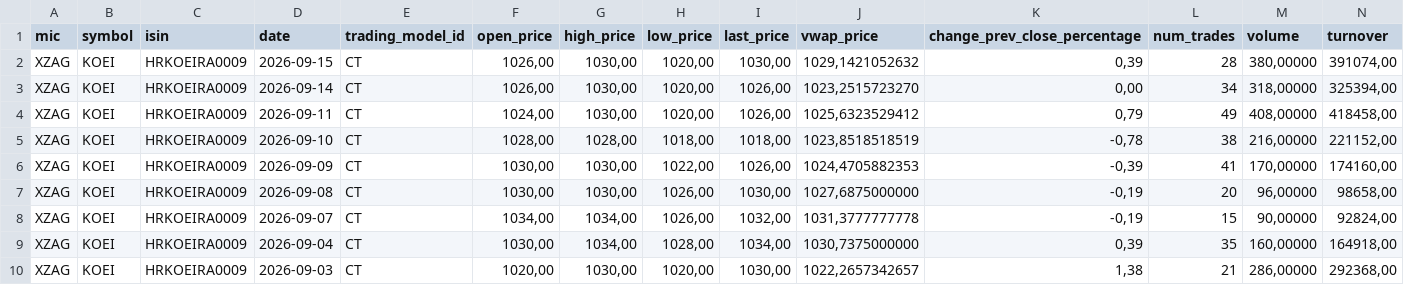
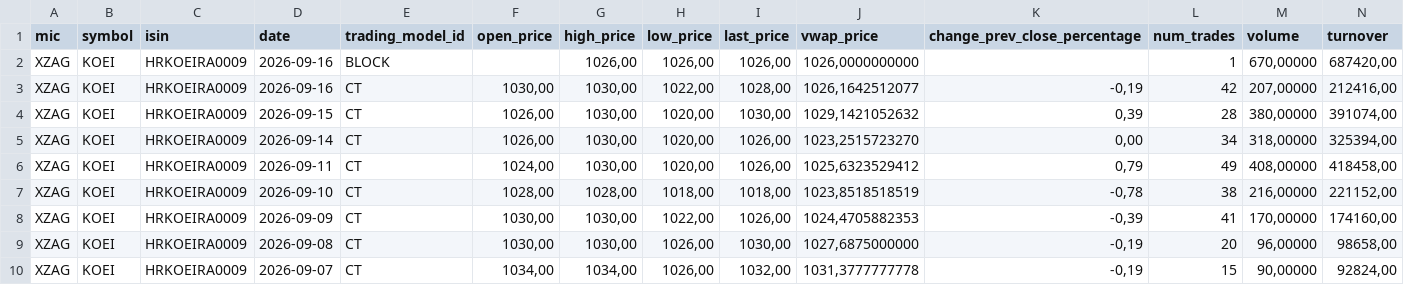
Before and after one commit to karloturk333-hash/7cro-tracker, a CSV file: data/sample/koei_zse.csv, drawn as a sheet; only a part is shown; the shorter side is filled out with more unchanged rows; rows hold the shown columns only; the diff names each change by its address in the sheet, - before the commit and + after, or states it on an @@ line.

```diff
--- a/data/sample/koei_zse.csv
+++ b/data/sample/koei_zse.csv
+row 2: XZAG | KOEI | HRKOEIRA0009 | 2026-09-16 | BLOCK |  | 1026,00 | 1026,00 | 1026,00 | 1026,0000000000 |  | 1 | 670,00000 | 687420,00
+row 3: XZAG | KOEI | HRKOEIRA0009 | 2026-09-16 | CT | 1030,00 | 1030,00 | 1022,00 | 1028,00 | 1026,1642512077 | -0,19 | 42 | 207,00000 | 212416,00
```
Also changed, not shown: data/sample/crobex10tr_zse.csv, data/sample/ht_zse.csv, 1 other file.
